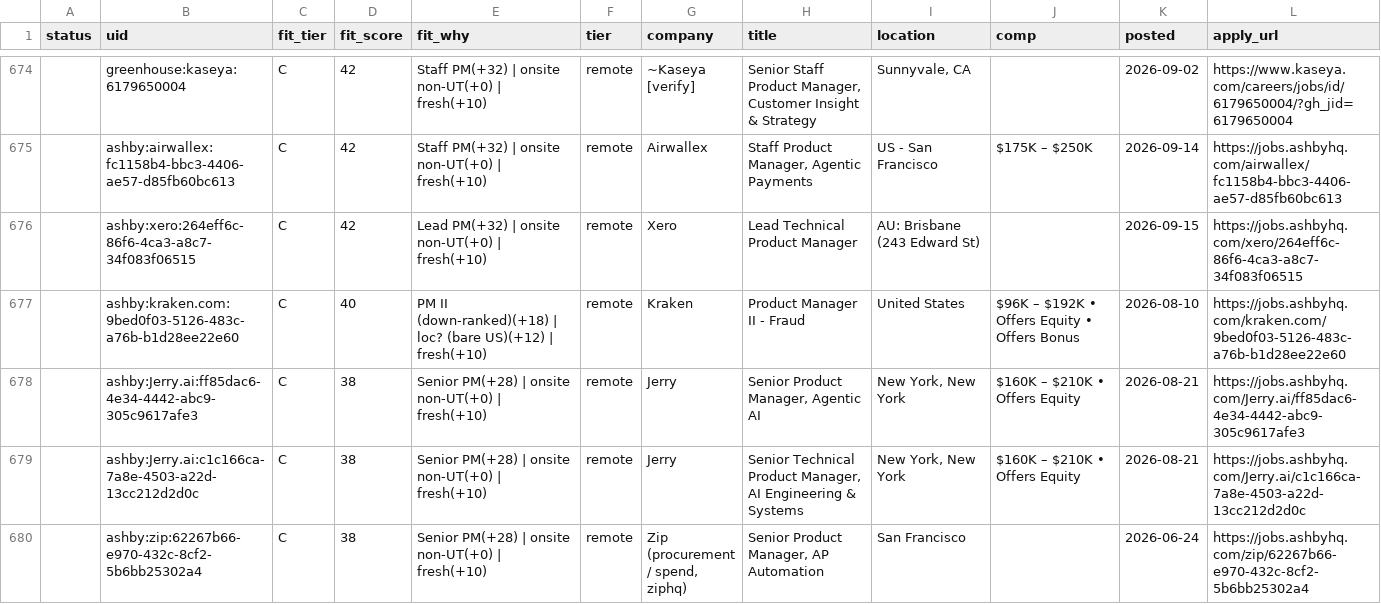
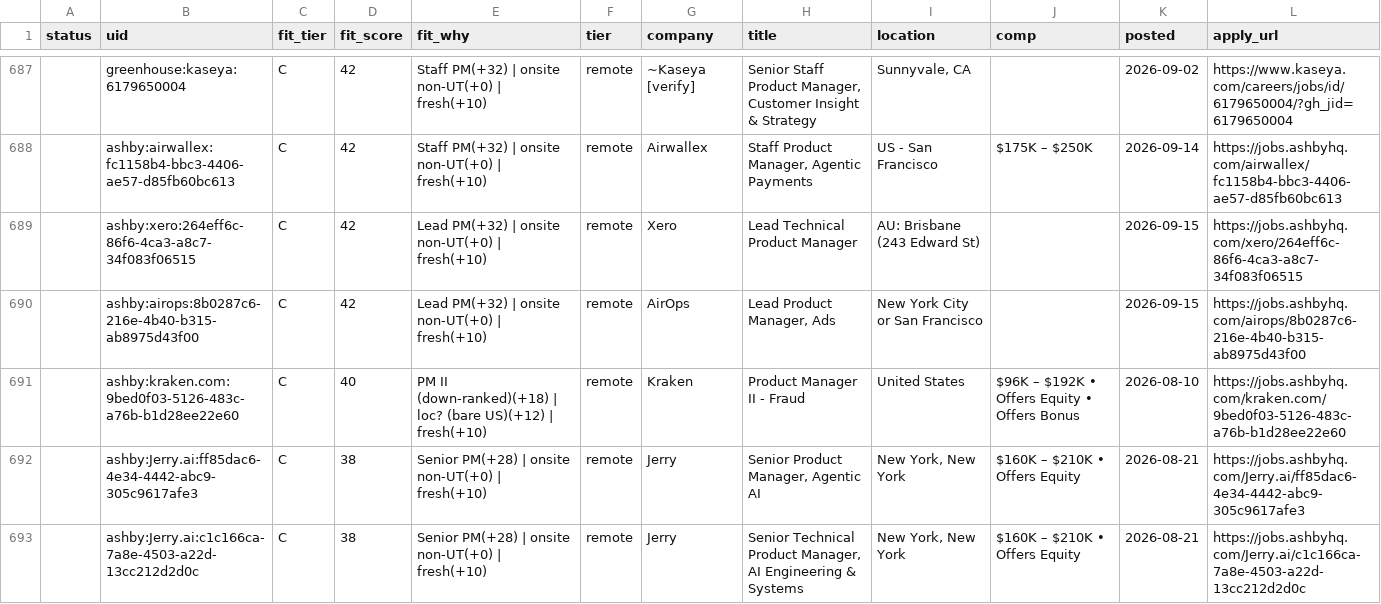
Before and after one commit to tyler-aston/jobsearch-starter, a CSV file: out/me_new_roles.csv, drawn as a sheet; only a part is shown, gaps mark what is left out; the shorter side is filled out with more unchanged rows; the diff covers the shown part only.

```diff
--- a/out/me_new_roles.csv
+++ b/out/me_new_roles.csv
@@ -676,2 +689,3 @@ status,uid,fit_tier,fit_score,fit_why,tier,company,title,location,comp,posted,ap
 ,ashby:xero:264eff6c-86f6-4ca3-a8c7-34f083f06515,C,42,Lead PM(+32) | onsite non-UT(+0) | fresh(+10),remote,Xero,Lead Technical Product Manager,AU: Brisbane (243 Edward St),,2026-09-15,https://jobs.ashbyhq.com/xero/264eff6c-86f6-4ca3-a8c7-34f083f06515
+,ashby:airops:8b0287c6-216e-4b40-b315-ab8975d43f00,C,42,Lead PM(+32) | onsite non-UT(+0) | fresh(+10),remote,AirOps,"Lead Product Manager, Ads",New York City or San Francisco,,2026-09-15,https://jobs.ashbyhq.com/airops/8b0287c6-216e-4b40-b315-ab8975d43f00
 ,ashby:kraken.com:9bed0f03-5126-483c-a76b-b1d28ee22e60,C,40,PM II (down-ranked)(+18) | loc? (bare US)(+12) | fresh(+10),remote,Kraken,Product Manager II - Fraud,United States,$96K – $192K • Offers Equity • Offers Bonus,2026-08-10,https://jobs.ashbyhq.com/kraken.com/9bed0f03-5126-483c-a76b-b1d28ee22e60
```
Also changed, not shown: 13 added rows elsewhere in this file, 1 other file.
